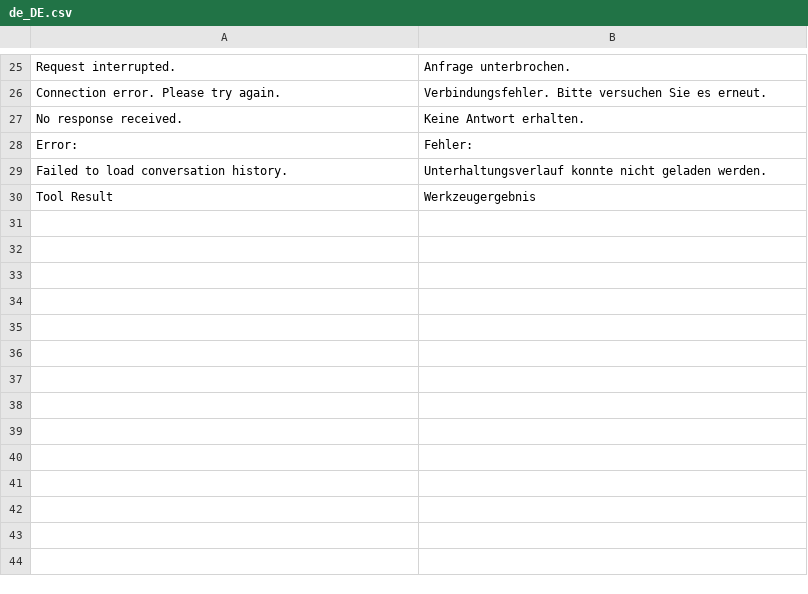
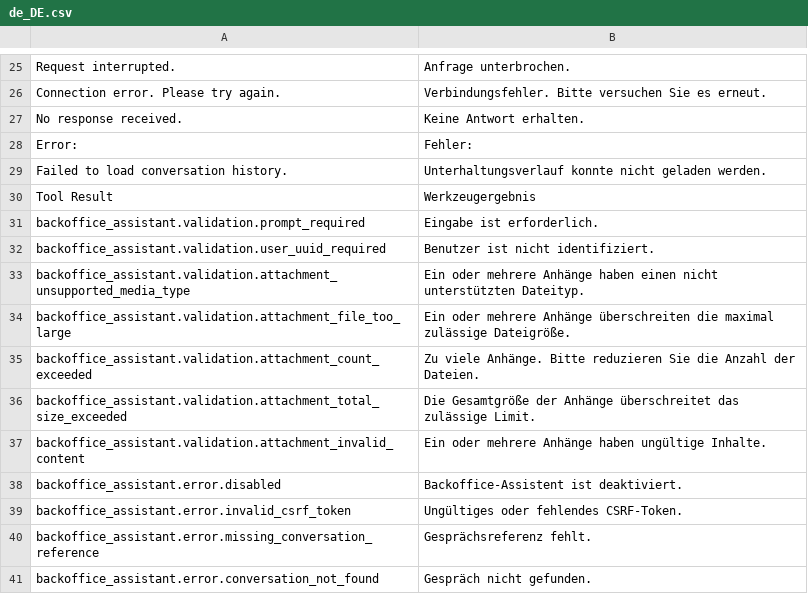
Before and after one commit to spryker-feature/ai-commerce, a CSV file: data/translation/Zed/de_DE.csv, drawn as a sheet; only a part is shown, gaps mark what is left out; the diff names each change by its address in the sheet, - before the commit and + after, or states it on an @@ line.

Commit message:
CC-37815: Add prompt validation with glossary-based error messages, update attachment handling, and introduce BackofficeAssistantPromptRequestValidator

```diff
--- a/data/translation/Zed/de_DE.csv
+++ b/data/translation/Zed/de_DE.csv
+row 31: backoffice_assistant.validation.prompt_required | Eingabe ist erforderlich.
+row 32: backoffice_assistant.validation.user_uuid_required | Benutzer ist nicht identifiziert.
+row 33: backoffice_assistant.validation.attachment_unsupported_media_type | Ein oder mehrere Anhänge haben einen nicht unterstützten Dateityp.
+row 34: backoffice_assistant.validation.attachment_file_too_large | Ein oder mehrere Anhänge überschreiten die maximal zulässige Dateigröße.
+row 35: backoffice_assistant.validation.attachment_count_exceeded | Zu viele Anhänge. Bitte reduzieren Sie die Anzahl der Dateien.
+row 36: backoffice_assistant.validation.attachment_total_size_exceeded | Die Gesamtgröße der Anhänge überschreitet das zulässige Limit.
+row 37: backoffice_assistant.validation.attachment_invalid_content | Ein oder mehrere Anhänge haben ungültige Inhalte.
+row 38: backoffice_assistant.error.disabled | Backoffice-Assistent ist deaktiviert.
+row 39: backoffice_assistant.error.invalid_csrf_token | Ungültiges oder fehlendes CSRF-Token.
+row 40: backoffice_assistant.error.missing_conversation_reference | Gesprächsreferenz fehlt.
+row 41: backoffice_assistant.error.conversation_not_found | Gespräch nicht gefunden.
```
Also changed, not shown: data/translation/Zed/en_US.csv, 20 other files.
